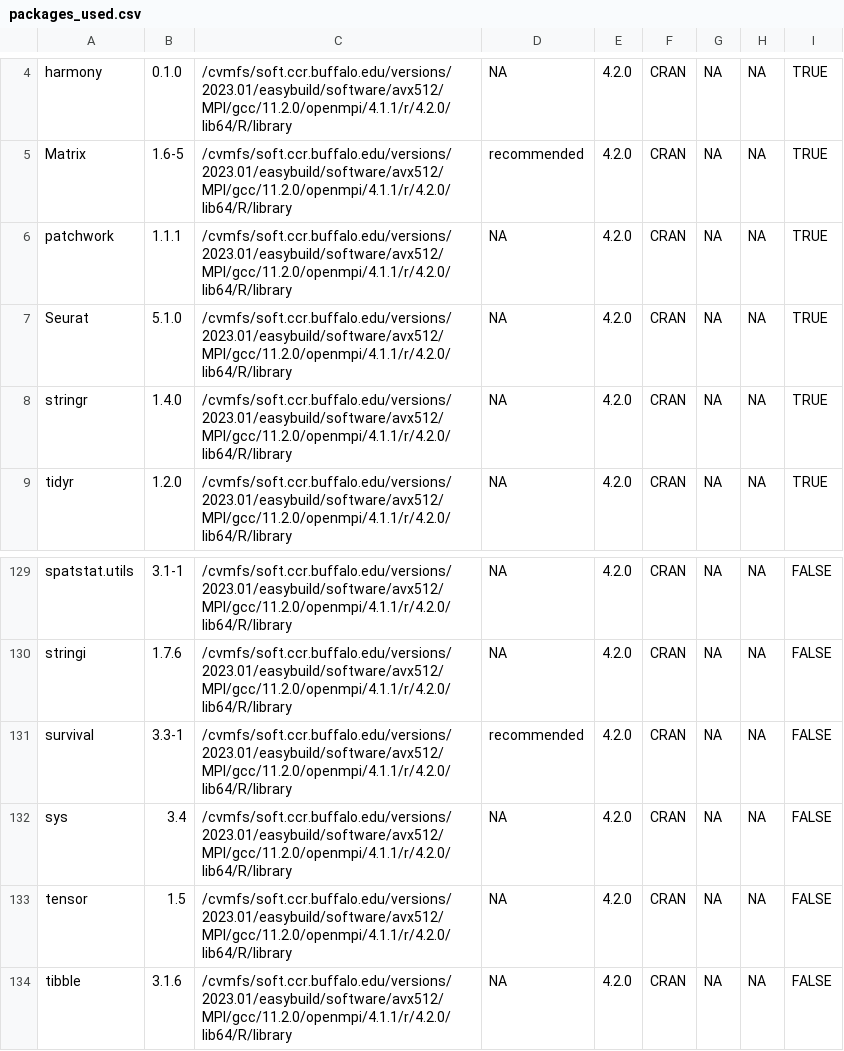
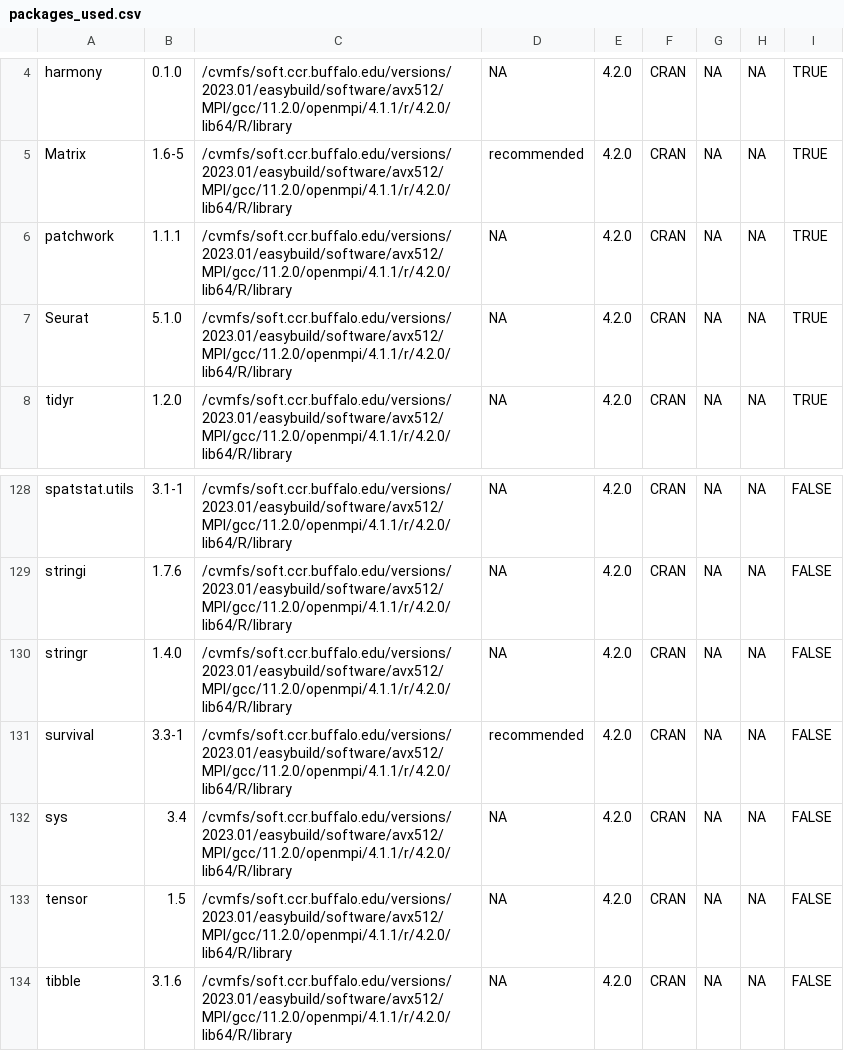
Before and after one commit to codeonome/Sharma-et-al-Alvarez-Rivas-Lab, a CSV file: Human-data-analysis/environment/ccr_steps00-05/packages_used.csv, drawn as a sheet; only a part is shown, gaps mark what is left out; removed rows and columns are numbered as before the commit, all else as after; the diff names each change by its address in the sheet, - before the commit and + after, or states it on an @@ line.

```diff
--- a/Human-data-analysis/environment/ccr_steps00-05/packages_used.csv
+++ b/Human-data-analysis/environment/ccr_steps00-05/packages_used.csv
-row 8: stringr | 1.4.0 | /cvmfs/soft.ccr.buffalo.edu/versions/2023.01/easybuild/software/avx512/MPI/gcc/11.2.0/openmpi/4.1.1/r/4.2.0/lib64/R/library | NA | 4.2.0 | CRAN | NA | NA | TRUE
+row 130: stringr | 1.4.0 | /cvmfs/soft.ccr.buffalo.edu/versions/2023.01/easybuild/software/avx512/MPI/gcc/11.2.0/openmpi/4.1.1/r/4.2.0/lib64/R/library | NA | 4.2.0 | CRAN | NA | NA | FALSE
```
Also changed, not shown: 10 other files.
